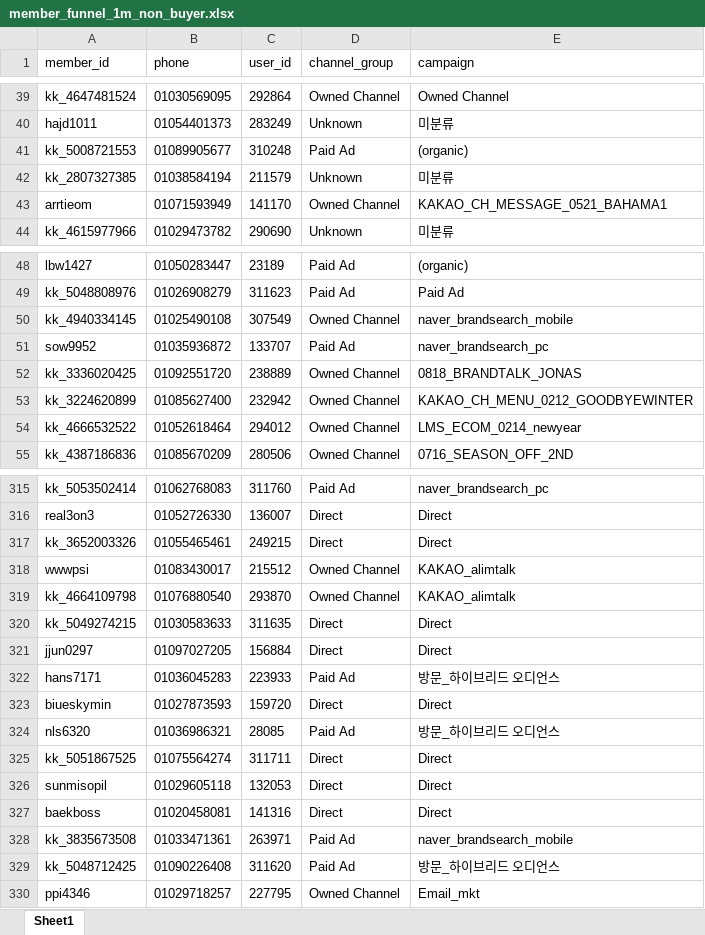
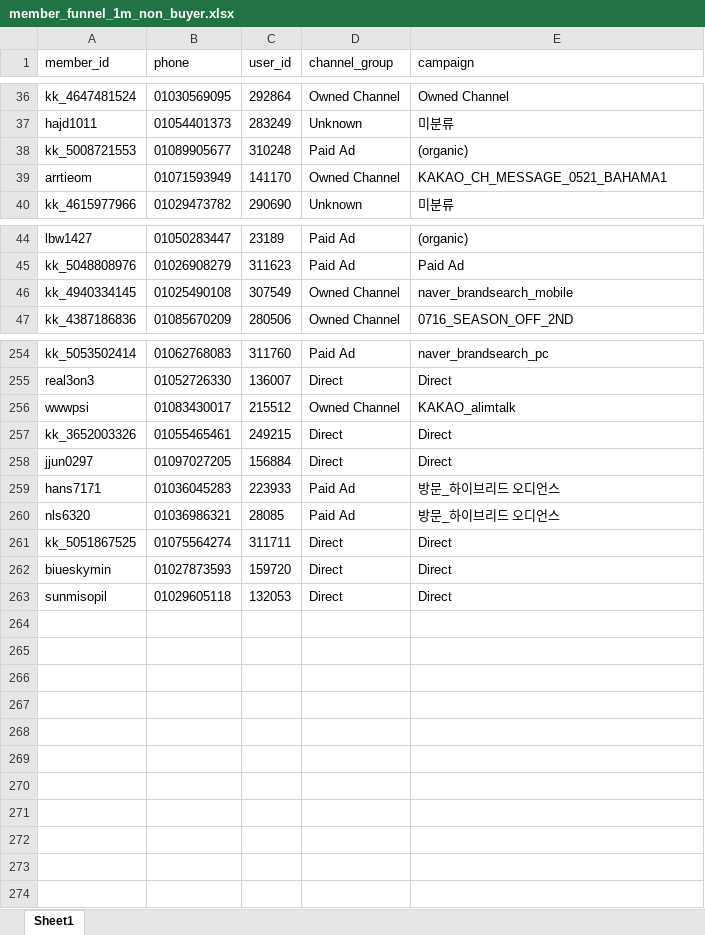
Before and after one commit to koreacolumbia-dotcom/E-comm-marketing-hub, an Excel workbook: reports/member_funnel/downloads/member_funnel_1m_non_buyer.xlsx, sheet Sheet1, drawn as a sheet; only a part is shown, gaps mark what is left out; values as stored, in another font and other column widths than the file's, no borders; removed rows and columns are numbered as before the commit, all else as after; the diff covers the shown part only; the diff names each change by its address in the sheet, - before the commit and + after, or states it on an @@ line.

```diff
--- a/reports/member_funnel/downloads/member_funnel_1m_non_buyer.xlsx (sheet Sheet1)
+++ b/reports/member_funnel/downloads/member_funnel_1m_non_buyer.xlsx (sheet Sheet1)
-row 42: kk_2807327385 | 01038584194 | 211579 | Unknown | 미분류
-row 51: sow9952 | 01035936872 | 133707 | Paid Ad | naver_brandsearch_pc
-row 52: kk_3336020425 | 01092551720 | 238889 | Owned Channel | 0818_BRANDTALK_JONAS
-row 53: kk_3224620899 | 01085627400 | 232942 | Owned Channel | KAKAO_CH_MENU_0212_GOODBYEWINTER
-row 54: kk_4666532522 | 01052618464 | 294012 | Owned Channel | LMS_ECOM_0214_newyear
@@ row 318 moved to row 256: wwwpsi @@
-row 319: kk_4664109798 | 01076880540 | 293870 | Owned Channel | KAKAO_alimtalk
-row 320: kk_5049274215 | 01030583633 | 311635 | Direct | Direct
@@ row 323 moved to row 262: biueskymin @@
-row 327: baekboss | 01020458081 | 141316 | Direct | Direct
-row 328: kk_3835673508 | 01033471361 | 263971 | Paid Ad | naver_brandsearch_mobile
-row 329: kk_5048712425 | 01090226408 | 311620 | Paid Ad | 방문_하이브리드 오디언스
-row 330: ppi4346 | 01029718257 | 227795 | Owned Channel | Email_mkt
```
Also changed, not shown: 56 removed rows and 9 moved rows elsewhere in this sheet, reports/member_funnel/downloads/member_funnel_1m_target_segments.xlsx, reports/member_funnel/downloads/member_funnel_1y_non_buyer.xlsx, 15 other files.
